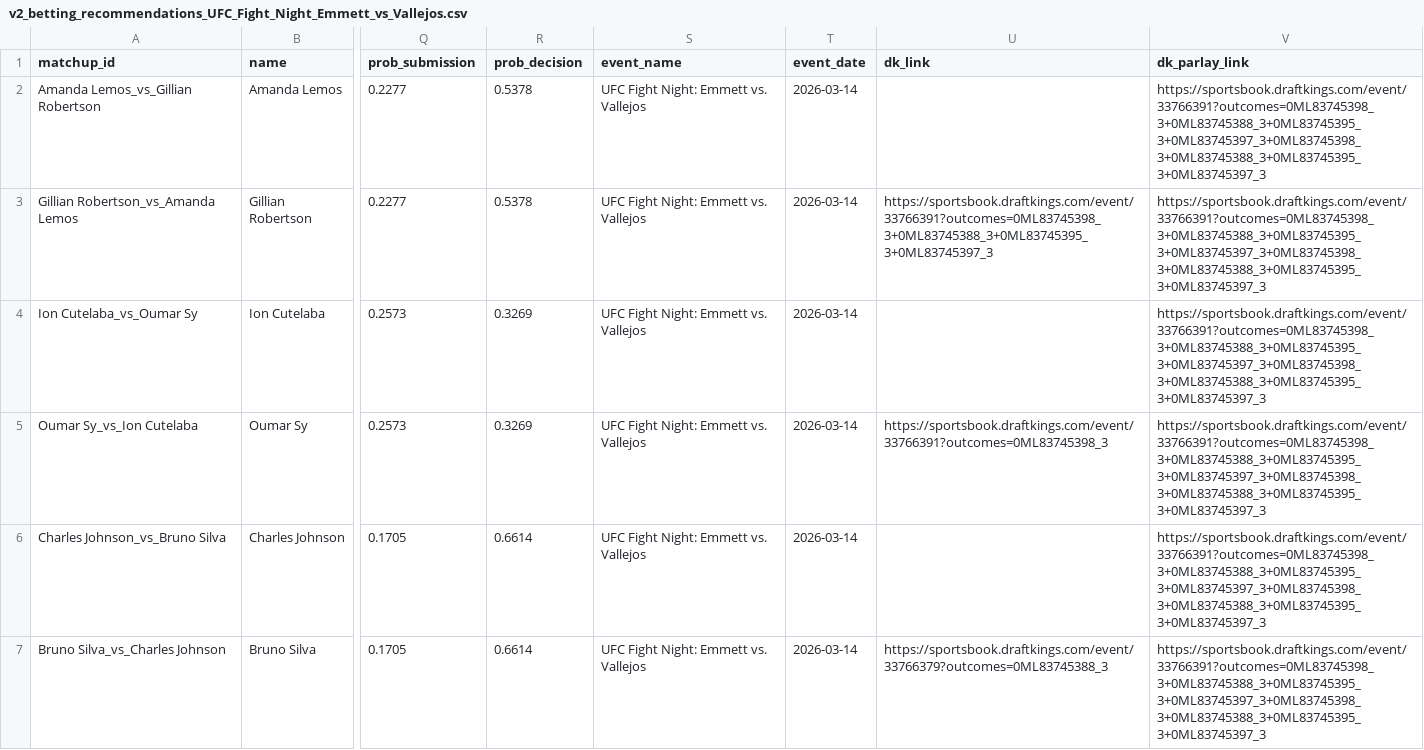
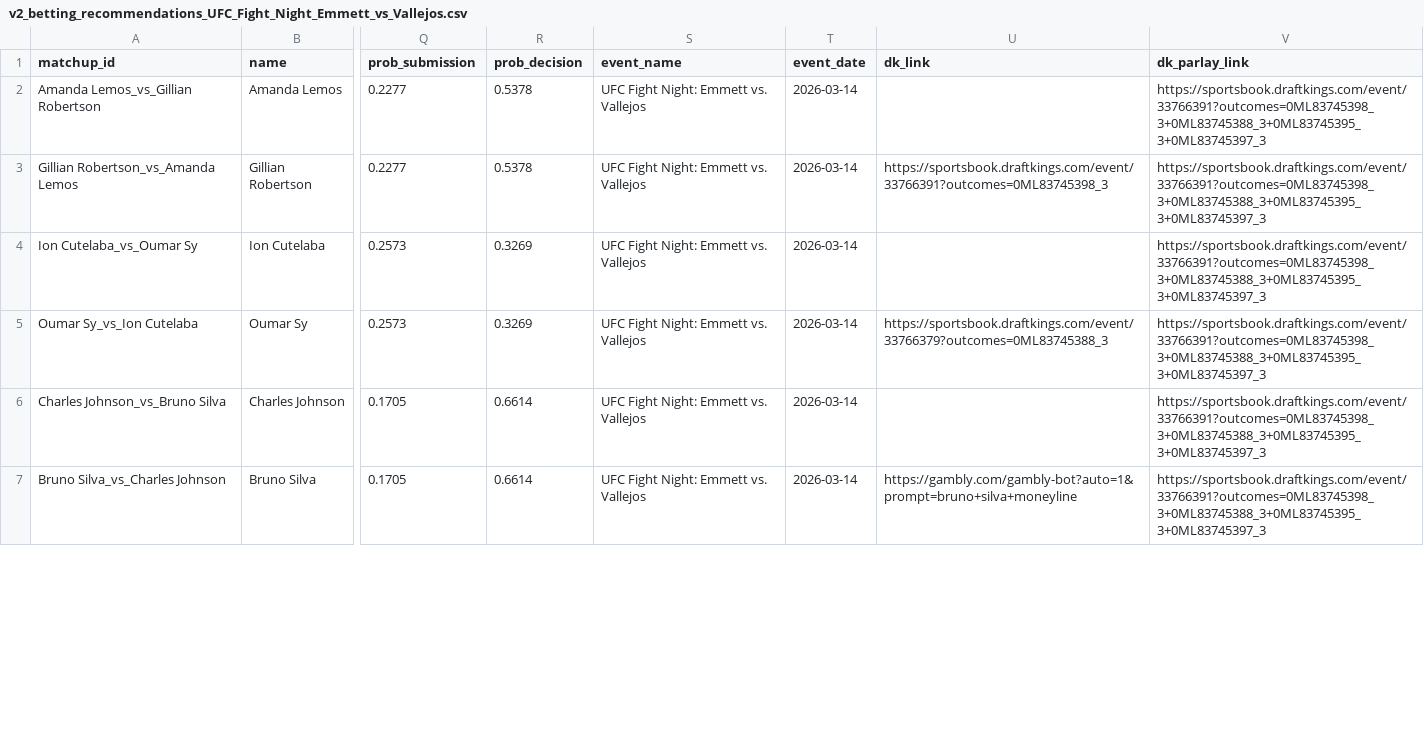
Before and after one commit to zwinship/OctaStats_UFC_Model_V2, a CSV file: predictions/v2_betting_recommendations_UFC_Fight_Night_Emmett_vs_Vallejos.csv, drawn as a sheet; only a part is shown, gaps mark what is left out; the diff covers the shown part only; the diff names each change by its address in the sheet, - before the commit and + after, or states it on an @@ line.

Commit message:
V2 predictions: UFC Fight Night: Emmett vs. Vallejos — 2026-03-10

```diff
--- a/predictions/v2_betting_recommendations_UFC_Fight_Night_Emmett_vs_Vallejos.csv
+++ b/predictions/v2_betting_recommendations_UFC_Fight_Night_Emmett_vs_Vallejos.csv
-V2:V7 (dk_parlay_link): https://sportsbook.draftkings.com/event/33766391?outcomes=0ML83745398_3+0ML83745388_3+0ML83745395_3+0ML83745397_3+0ML83745398_3+0ML83745388_3+0ML83745395_3+0ML83745397_3
+V2:V7 (dk_parlay_link): https://sportsbook.draftkings.com/event/33766391?outcomes=0ML83745398_3+0ML83745388_3+0ML83745395_3+0ML83745397_3
-U3 (dk_link): https://sportsbook.draftkings.com/event/33766391?outcomes=0ML83745398_3+0ML83745388_3+0ML83745395_3+0ML83745397_3
+U3 (dk_link): https://sportsbook.draftkings.com/event/33766391?outcomes=0ML83745398_3
-U5 (dk_link): https://sportsbook.draftkings.com/event/33766391?outcomes=0ML83745398_3
+U5 (dk_link): https://sportsbook.draftkings.com/event/33766379?outcomes=0ML83745388_3
-U7 (dk_link): https://sportsbook.draftkings.com/event/33766379?outcomes=0ML83745388_3
+U7 (dk_link): https://gambly.com/gambly-bot?auto=1&prompt=bruno+silva+moneyline
```
Also changed, not shown: 6 edited cells elsewhere in this file.
